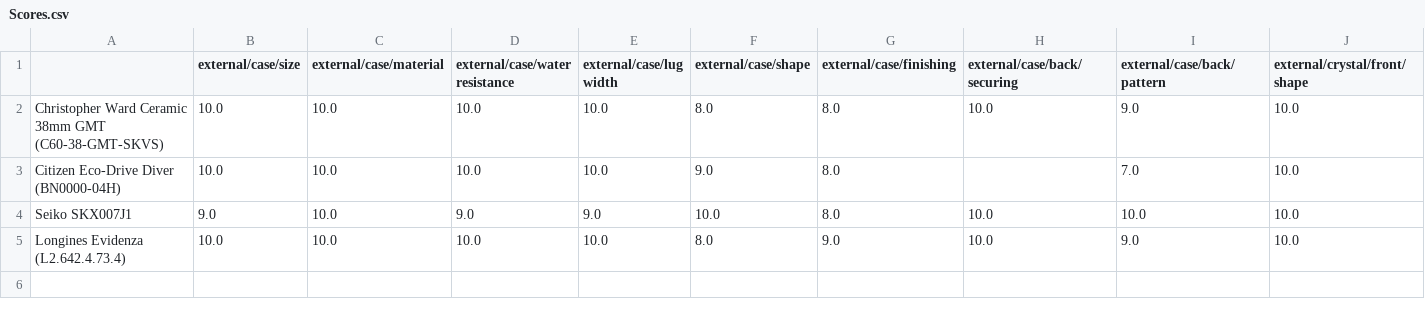
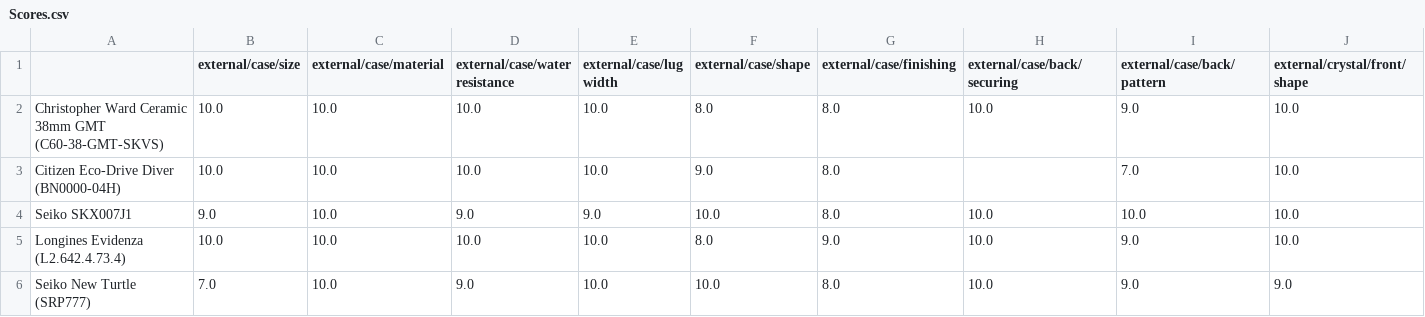
Before and after one commit to KDPRoss/Watches, a CSV file: Scores.csv, drawn as a sheet; only a part is shown; rows hold the shown columns only; the diff names each change by its address in the sheet, - before the commit and + after, or states it on an @@ line.

Commit message:
Added the Seiko Turtle.

```diff
--- a/Scores.csv
+++ b/Scores.csv
+row 6: Seiko New Turtle (SRP777) | 7.0 | 10.0 | 9.0 | 10.0 | 10.0 | 8.0 | 10.0 | 9.0 | 9.0
```
Also changed, not shown: 3 other files.
